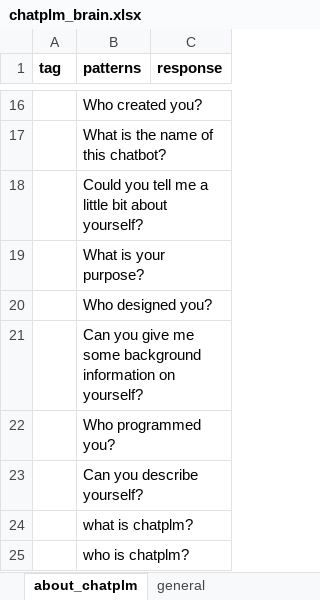
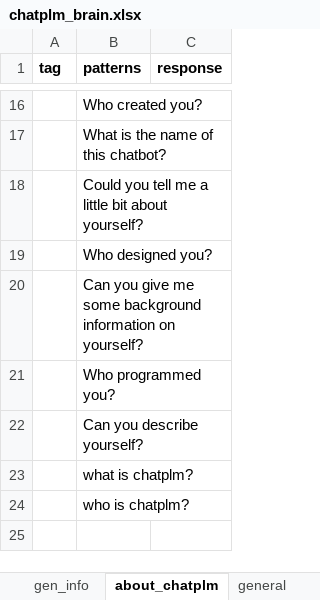
Before and after one commit to amyr11/ChatPLM-API, an Excel workbook: chatplm/data/chatplm_brain.xlsx, sheet about_chatplm, drawn as a sheet; only a part is shown, gaps mark what is left out; values as stored, in another font and other column widths than the file's, no borders; charts and pictures not drawn; the diff names each change by its address in the sheet, - before the commit and + after, or states it on an @@ line.

```diff
--- a/chatplm/data/chatplm_brain.xlsx (sheet about_chatplm)
+++ b/chatplm/data/chatplm_brain.xlsx (sheet about_chatplm)
+sheet tab: gen_info
-row 19:  | What is your purpose?
```
Also changed, not shown: other sheet tabs, charts or pictures, 8 other files.
